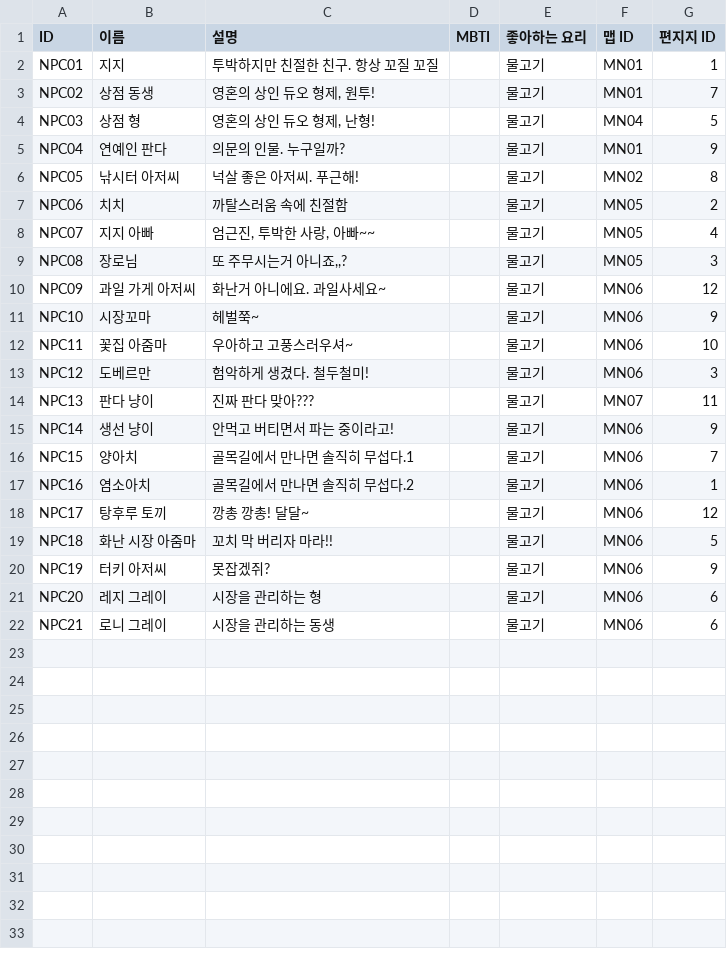
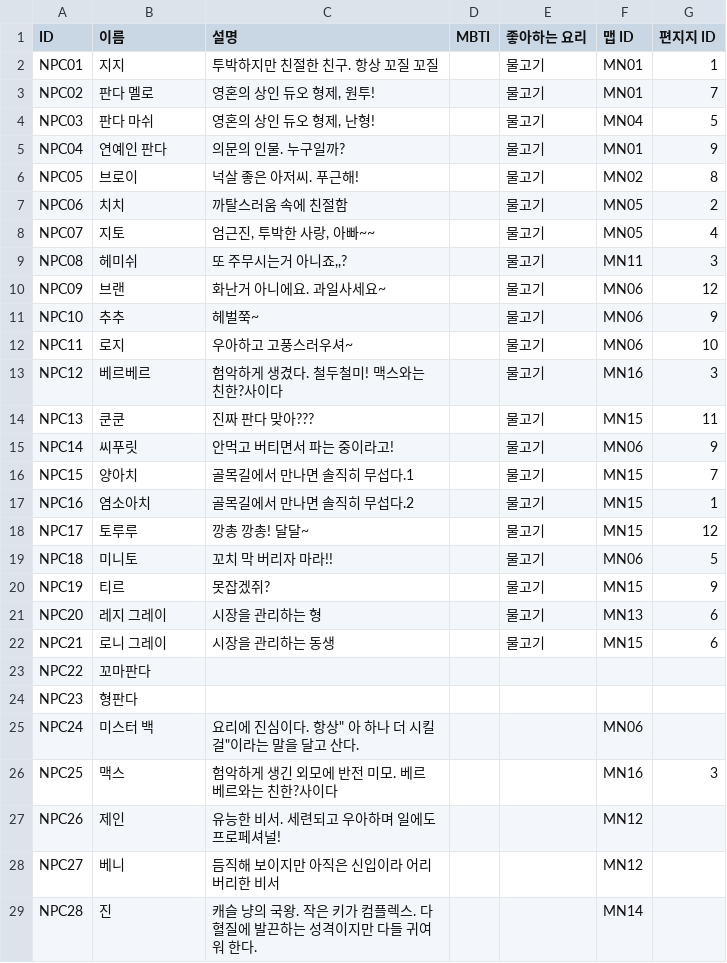
Before and after one commit to dlackdanr777/Project-Panda, a CSV file: Assets/Resources/NPC.csv, drawn as a sheet; only a part is shown; the diff covers the shown part only.

```diff
--- a/Assets/Resources/NPC.csv
+++ b/Assets/Resources/NPC.csv
@@ -2,21 +2,28 @@
 NPC01,지지,투박하지만 친절한 친구. 항상 꼬질 꼬질,,물고기,MN01,1
-NPC02,상점 동생,"영혼의 상인 듀오 형제, 원투!",,물고기,MN01,7
-NPC03,상점 형,"영혼의 상인 듀오 형제, 난형!",,물고기,MN04,5
+NPC02,판다 멜로,"영혼의 상인 듀오 형제, 원투!",,물고기,MN01,7
+NPC03,판다 마쉬,"영혼의 상인 듀오 형제, 난형!",,물고기,MN04,5
 NPC04,연예인 판다,의문의 인물. 누구일까?,,물고기,MN01,9
-NPC05,낚시터 아저씨,넉살 좋은 아저씨. 푸근해!,,물고기,MN02,8
+NPC05,브로이,넉살 좋은 아저씨. 푸근해!,,물고기,MN02,8
 NPC06,치치,까탈스러움 속에 친절함,,물고기,MN05,2
-NPC07,지지 아빠,"엄근진, 투박한 사랑, 아빠~~",,물고기,MN05,4
-NPC08,장로님,"또 주무시는거 아니죠,,?",,물고기,MN05,3
-NPC09,과일 가게 아저씨,화난거 아니에요. 과일사세요~,,물고기,MN06,12
-NPC10,시장꼬마,헤벌쭉~,,물고기,MN06,9
-NPC11,꽃집 아줌마,우아하고 고풍스러우셔~,,물고기,MN06,10
-NPC12,도베르만,험악하게 생겼다. 철두철미!,,물고기,MN06,3
-NPC13,판다 냥이,진짜 판다 맞아???,,물고기,MN07,11
-NPC14,생선 냥이,안먹고 버티면서 파는 중이라고!,,물고기,MN06,9
-NPC15,양아치,골목길에서 만나면 솔직히 무섭다.1,,물고기,MN06,7
-NPC16,염소아치,골목길에서 만나면 솔직히 무섭다.2,,물고기,MN06,1
-NPC17,탕후루 토끼,깡총 깡총! 달달~,,물고기,MN06,12
-NPC18,화난 시장 아줌마,꼬치 막 버리자 마라!!,,물고기,MN06,5
-NPC19,터키 아저씨,못잡겠쥐?,,물고기,MN06,9
-NPC20,레지 그레이,시장을 관리하는 형,,물고기,MN06,6
-NPC21,로니 그레이,시장을 관리하는 동생,,물고기,MN06,6
+NPC07,지토,"엄근진, 투박한 사랑, 아빠~~",,물고기,MN05,4
+NPC08,헤미쉬,"또 주무시는거 아니죠,,?",,물고기,MN11,3
+NPC09,브랜,화난거 아니에요. 과일사세요~,,물고기,MN06,12
+NPC10,추추,헤벌쭉~,,물고기,MN06,9
+NPC11,로지,우아하고 고풍스러우셔~,,물고기,MN06,10
+NPC12,베르베르,험악하게 생겼다. 철두철미! 맥스와는 친한?사이다,,물고기,MN16,3
+NPC13,쿤쿤,진짜 판다 맞아???,,물고기,MN15,11
+NPC14,씨푸릿,안먹고 버티면서 파는 중이라고!,,물고기,MN06,9
+NPC15,양아치,골목길에서 만나면 솔직히 무섭다.1,,물고기,MN15,7
+NPC16,염소아치,골목길에서 만나면 솔직히 무섭다.2,,물고기,MN15,1
+NPC17,토루루,깡총 깡총! 달달~,,물고기,MN15,12
+NPC18,미니토,꼬치 막 버리자 마라!!,,물고기,MN06,5
+NPC19,티르,못잡겠쥐?,,물고기,MN15,9
+NPC20,레지 그레이,시장을 관리하는 형,,물고기,MN13,6
+NPC21,로니 그레이,시장을 관리하는 동생,,물고기,MN15,6
+NPC22,꼬마판다,,,,,
+NPC23,형판다,,,,,
+NPC24,미스터 백,"요리에 진심이다. 항상"" 아 하나 더 시킬걸""이라는 말을 달고 산다.",,,MN06,
+NPC25,맥스,험악하게 생긴 외모에 반전 미모. 베르베르와는 친한?사이다,,,MN16,3
+NPC26,제인,유능한 비서. 세련되고 우아하며 일에도 프로페셔널!,,,MN12,
+NPC27,베니,듬직해 보이지만 아직은 신입이라 어리버리한 비서,,,MN12,
+NPC28,진,캐슬 냥의 국왕. 작은 키가 컴플렉스. 다혈질에 발끈하는 성격이지만 다들 귀여워 한다.,,,MN14,
```
Also changed, not shown: 10 added rows elsewhere in this file, 29 other files.
